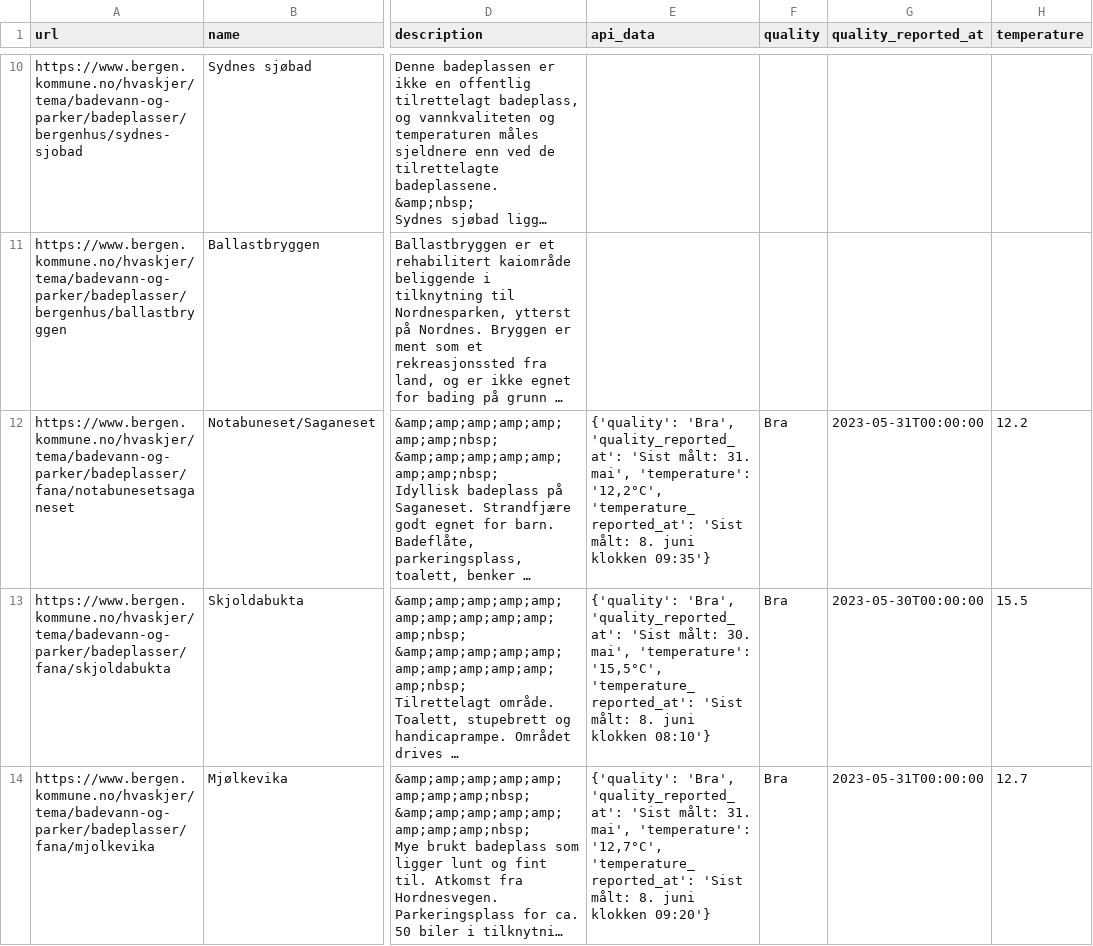
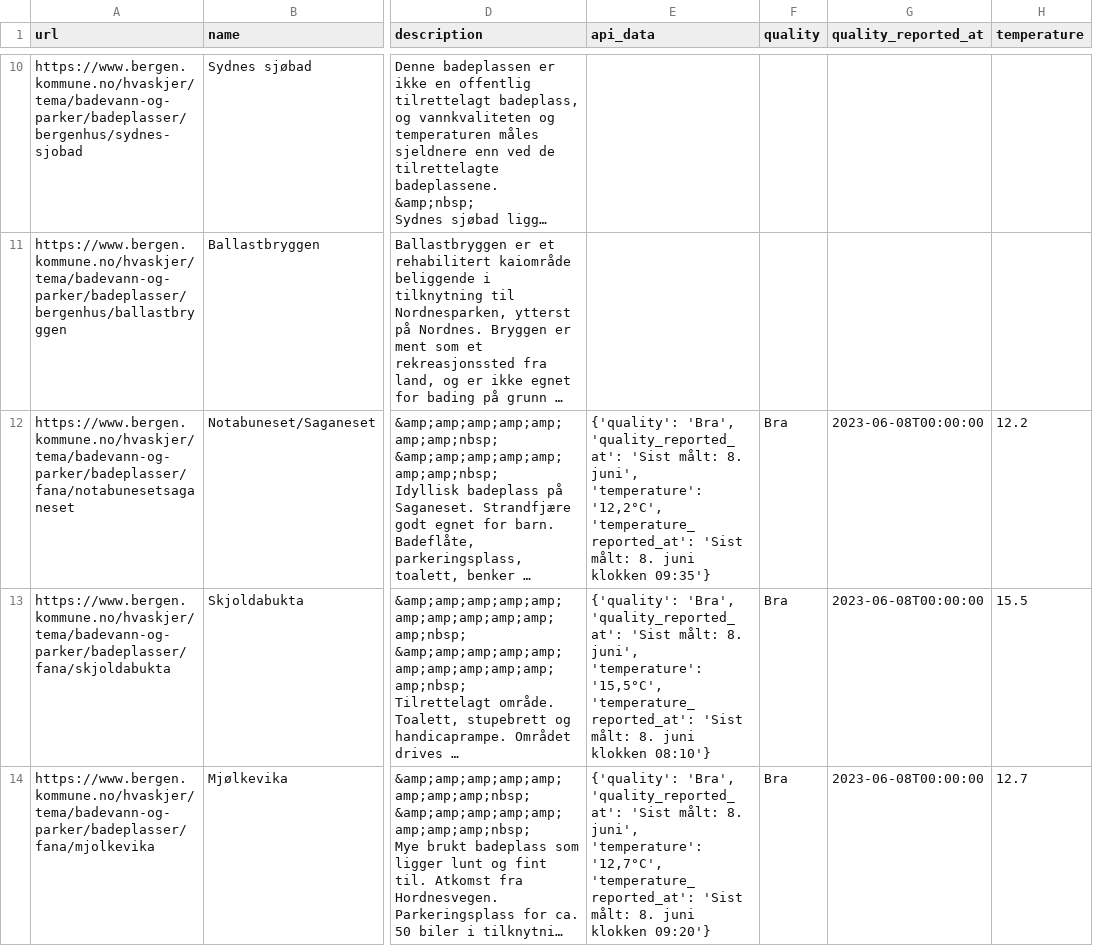
Before and after one commit to BergensTidende/badetemp-scraper, a CSV file: data/latest.csv, drawn as a sheet; only a part is shown, gaps mark what is left out; long unchanged cells end in …; the diff covers the shown part only; the diff names each change by its address in the sheet, - before the commit and + after, or states it on an @@ line.

```diff
--- a/data/latest.csv
+++ b/data/latest.csv
-E12 (api_data): …'Sist målt: 31. mai', 'temperature': '12,2°C',…
+E12 (api_data): …'Sist målt: 8. juni', 'temperature': '12,2°C',…
-G12 (quality_reported_at): 2023-05-31T00:00:00
+G12 (quality_reported_at): 2023-06-08T00:00:00
-E13 (api_data): …'Sist målt: 30. mai', 'temperature': '15,5°C',…
+E13 (api_data): …'Sist målt: 8. juni', 'temperature': '15,5°C',…
-G13 (quality_reported_at): 2023-05-30T00:00:00
+G13 (quality_reported_at): 2023-06-08T00:00:00
-E14 (api_data): …'Sist målt: 31. mai', 'temperature': '12,7°C',…
+E14 (api_data): …'Sist målt: 8. juni', 'temperature': '12,7°C',…
-G14 (quality_reported_at): 2023-05-31T00:00:00
+G14 (quality_reported_at): 2023-06-08T00:00:00
```
Also changed, not shown: 9 edited cells elsewhere in this file.
